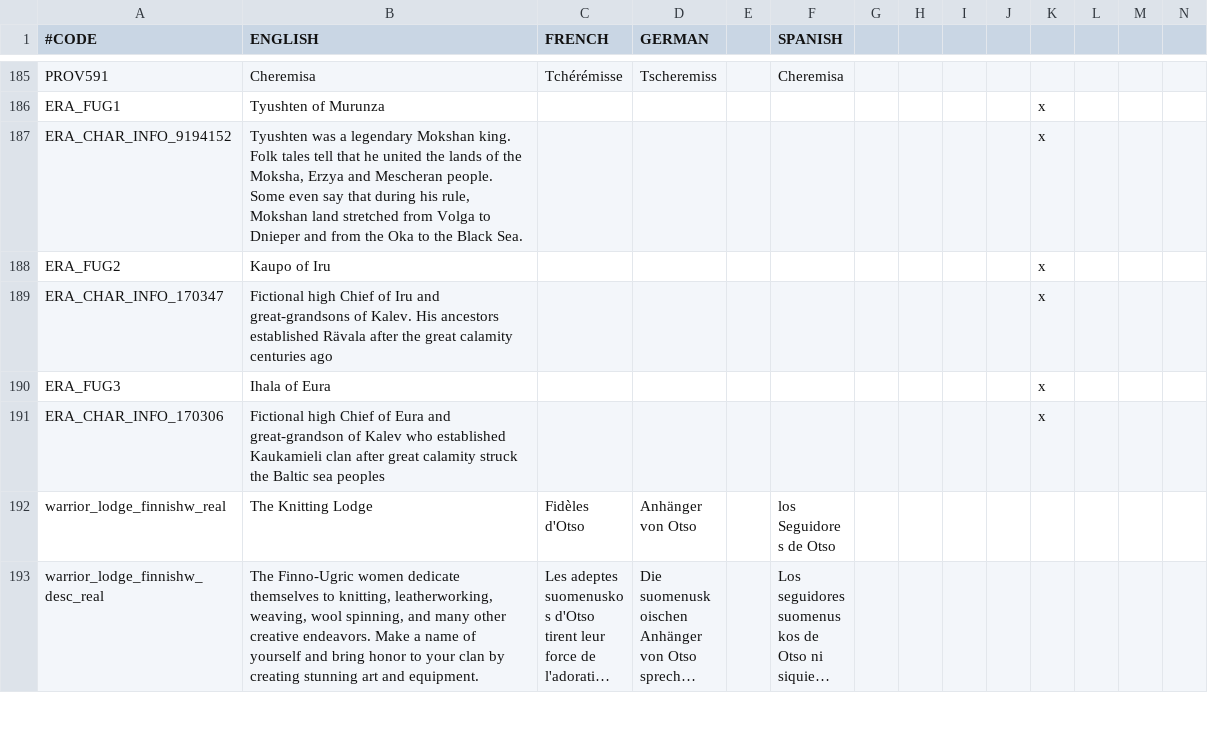
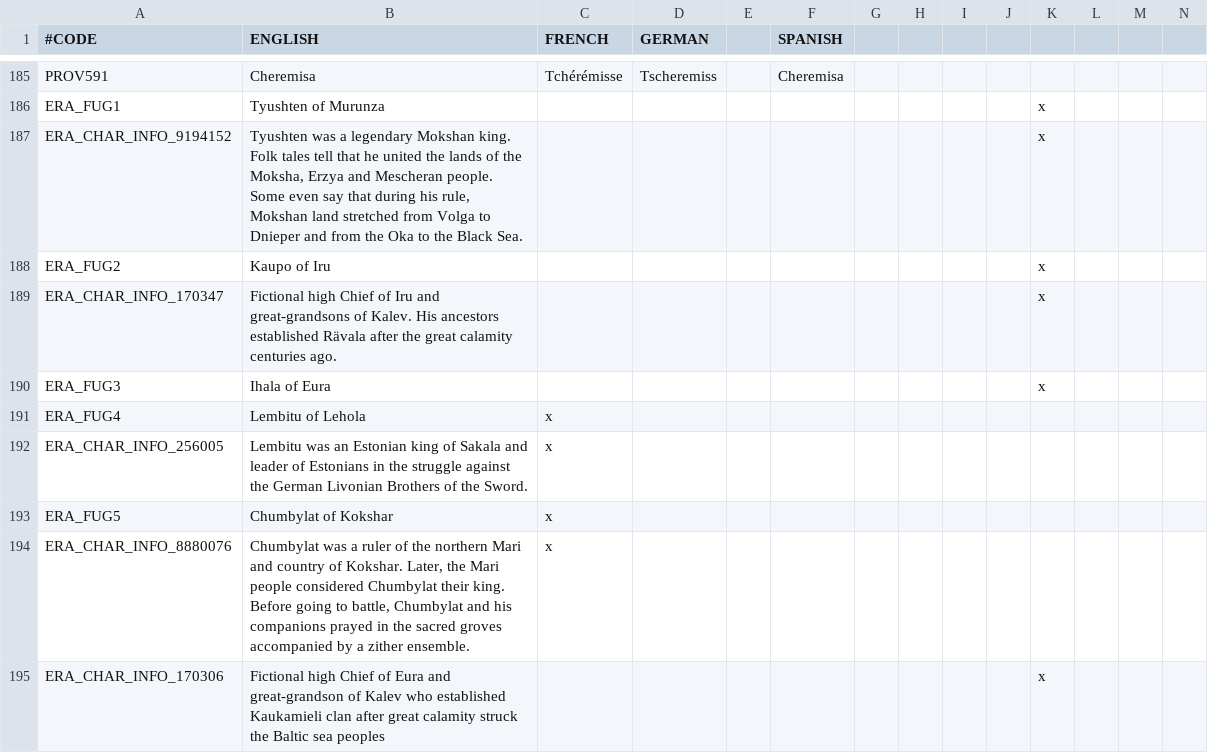
Before and after one commit to rygabert/The-Waterfowl-People, a CSV file: localisation/00_fug.csv, drawn as a sheet; only a part is shown, gaps mark what is left out; the shorter side is filled out with more unchanged rows; long unchanged cells end in …; rows hold the shown columns only; the diff covers the shown part only; the diff names each change by its address in the sheet, - before the commit and + after, or states it on an @@ line.

Commit message:
Northern crusades

```diff
--- a/localisation/00_fug.csv
+++ b/localisation/00_fug.csv
-B189 (ENGLISH): …calamity centuries ago
+B189 (ENGLISH): …calamity centuries ago.
+row 191: ERA_FUG4 | Lembitu of Lehola | x
+row 192: ERA_CHAR_INFO_256005 | Lembitu was an Estonian king of Sakala and leader of Estonians in the struggle against the German Livonian Brothers of the Sword. | x
+row 193: ERA_FUG5 | Chumbylat of Kokshar | x
+row 194: ERA_CHAR_INFO_8880076 | Chumbylat was a ruler of the northern Mari and country of Kokshar. Later, the Mari people considered Chumbylat their king. Before going to battle, Chumbylat and his companions prayed in the sacred groves accompanied by a zither ensemble. | x
```
Also changed, not shown: 4 added rows elsewhere in this file, 31 other files.
